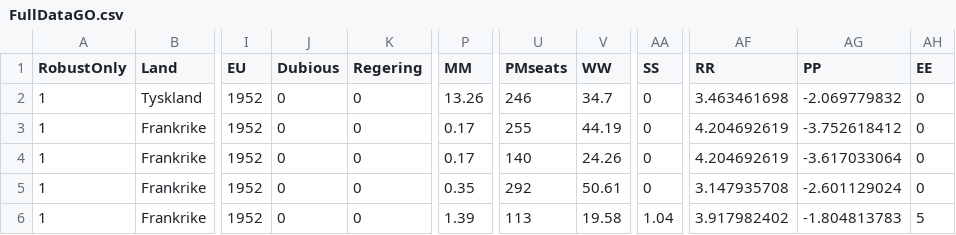
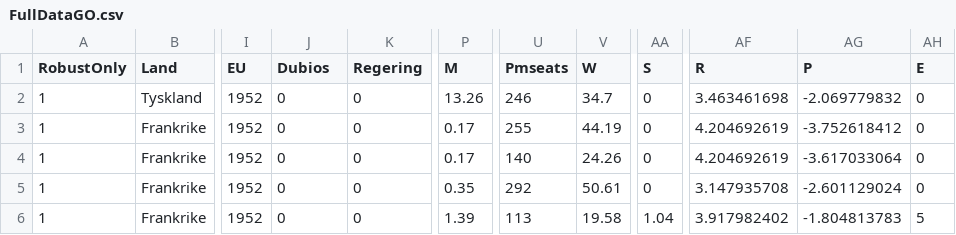
Before and after one commit to AndreasFagerholm/AndreasFagerholm.github.io, a CSV file: files/FullDataGO.csv, drawn as a sheet; only a part is shown, gaps mark what is left out; the diff names each change by its address in the sheet, - before the commit and + after, or states it on an @@ line.

Commit message:
Add files via upload

```diff
--- a/files/FullDataGO.csv
+++ b/files/FullDataGO.csv
-J1: Dubious
+J1: Dubios
-P1: MM
+P1: M
-U1: PMseats
+U1: Pmseats
-V1: WW
+V1: W
-AA1: SS
+AA1: S
-AF1: RR
+AF1: R
-AG1: PP
+AG1: P
-AH1: EE
+AH1: E
```
